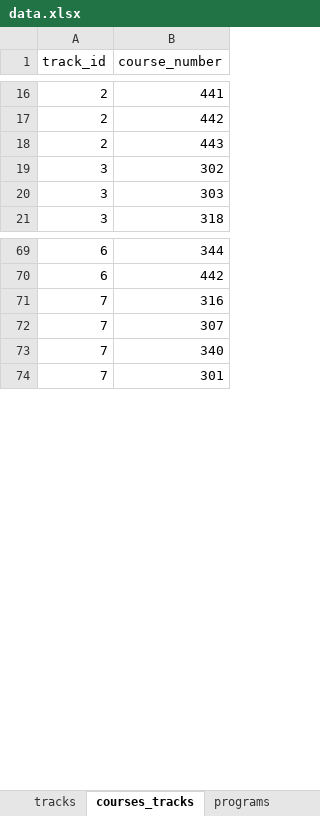
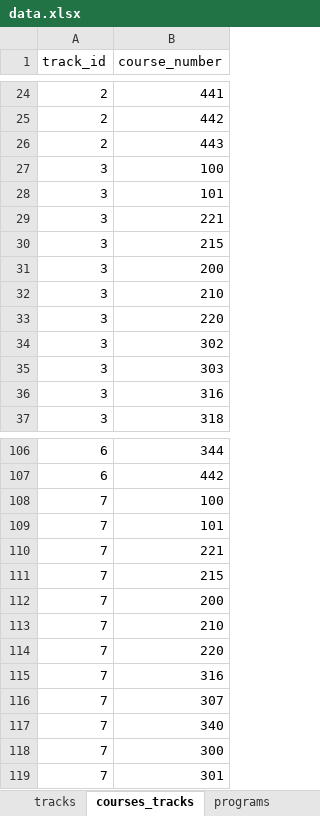
Before and after one commit to UBCMath/coursemap, an Excel workbook: data/data.xlsx, sheet courses_tracks, drawn as a sheet; only a part is shown, gaps mark what is left out; values as stored, in another font and other column widths than the file's, no borders; the diff covers the shown part only; the diff names each change by its address in the sheet, - before the commit and + after, or states it on an @@ line.

Commit message:
Smooth transitions. Track navigation displays only with corresponding program.

```diff
--- a/data/data.xlsx (sheet courses_tracks)
+++ b/data/data.xlsx (sheet courses_tracks)
+row 27: 3 | 100
+row 28: 3 | 101
+row 29: 3 | 221
+row 30: 3 | 215
+row 31: 3 | 200
+row 32: 3 | 210
+row 33: 3 | 220
+row 36: 3 | 316
+row 108: 7 | 100
+row 109: 7 | 101
+row 110: 7 | 221
+row 111: 7 | 215
+row 112: 7 | 200
+row 113: 7 | 210
+row 114: 7 | 220
+row 118: 7 | 300
```
Also changed, not shown: 29 added rows and 6 edited cells elsewhere in this sheet, sheet tracks, sheet programs, sheet exclusions, sheet requisites, 4 other files.
